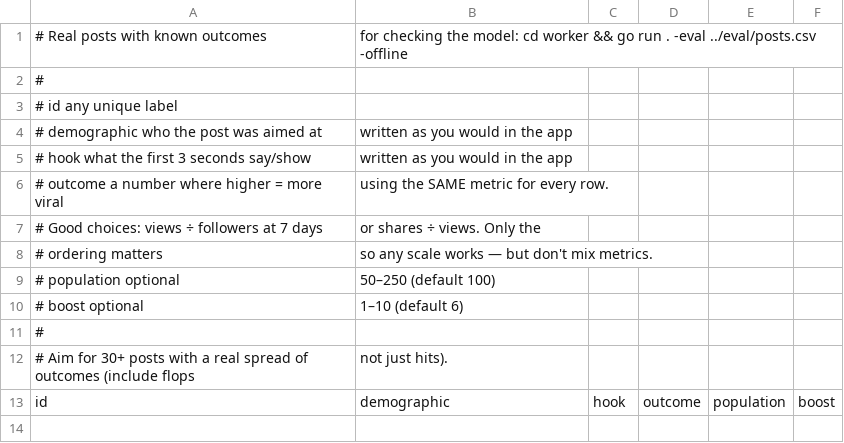
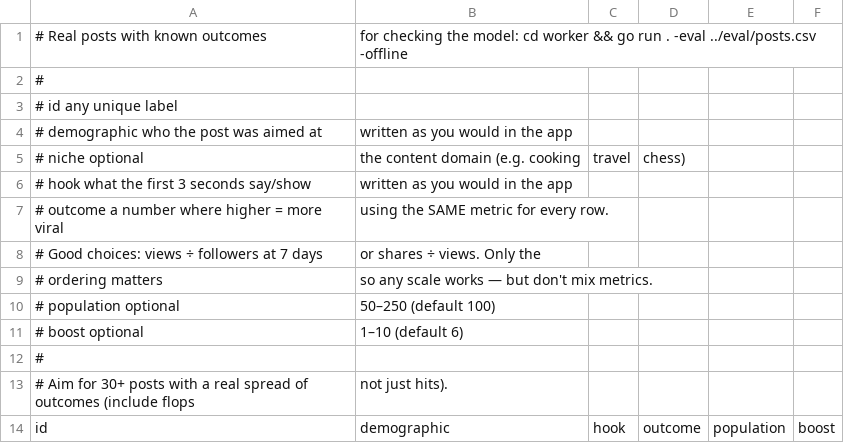
Before and after one commit to harsh-dubey10/Viralyst, a CSV file: eval/posts.csv, drawn as a sheet; the diff names each change by its address in the sheet, - before the commit and + after, or states it on an @@ line.

```diff
--- a/eval/posts.csv
+++ b/eval/posts.csv
+row 5: # niche optional | the content domain (e.g. cooking | travel | chess)
```
Also changed, not shown: 31 other files.
